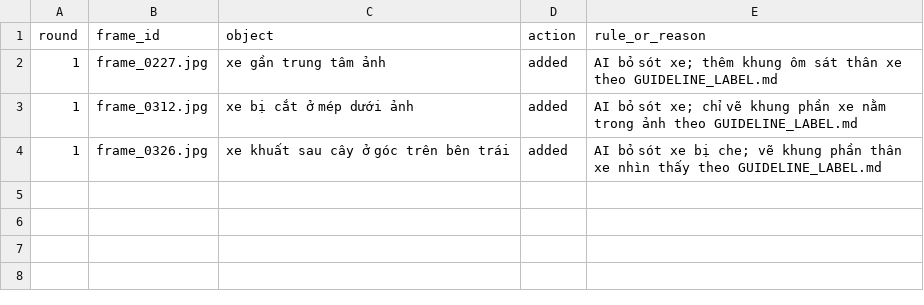
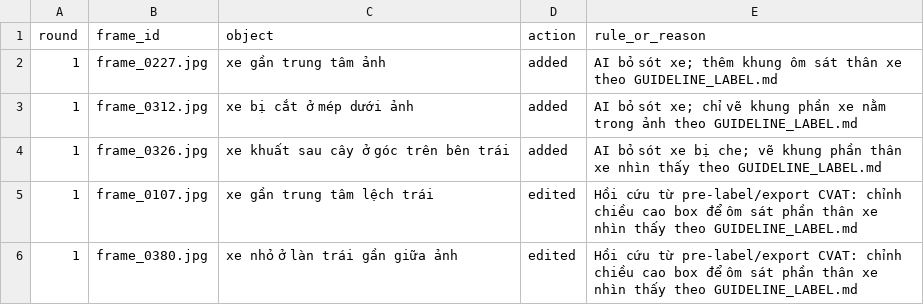
Before and after one commit to cnt-vu/K4-L2-DAY08-ChauNguyenTriVu-2A202602101-AIAssistedAnnotation, a CSV file: reports/REVIEW_LOG.csv, drawn as a sheet; the diff names each change by its address in the sheet, - before the commit and + after, or states it on an @@ line.

Commit message:
docs(day8): add reconstructed review examples

```diff
--- a/reports/REVIEW_LOG.csv
+++ b/reports/REVIEW_LOG.csv
+row 5: 1 | frame_0107.jpg | xe gần trung tâm lệch trái | edited | Hồi cứu từ pre-label/export CVAT: chỉnh chiều cao box để ôm sát phần thân xe nhìn thấy theo GUIDELINE_LABEL.md
+row 6: 1 | frame_0380.jpg | xe nhỏ ở làn trái gần giữa ảnh | edited | Hồi cứu từ pre-label/export CVAT: chỉnh chiều cao box để ôm sát phần thân xe nhìn thấy theo GUIDELINE_LABEL.md
```
